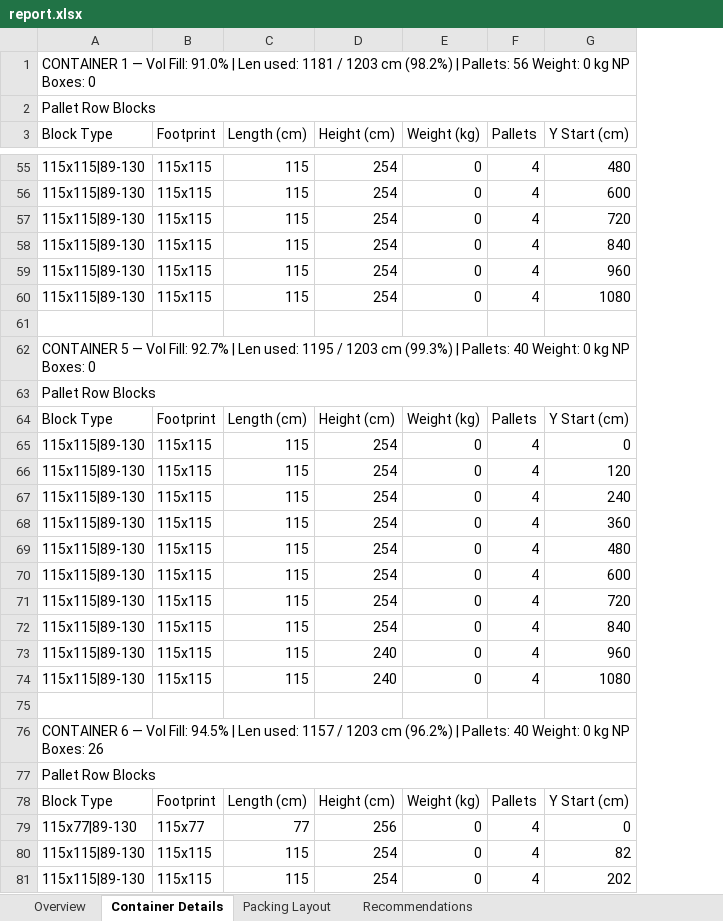
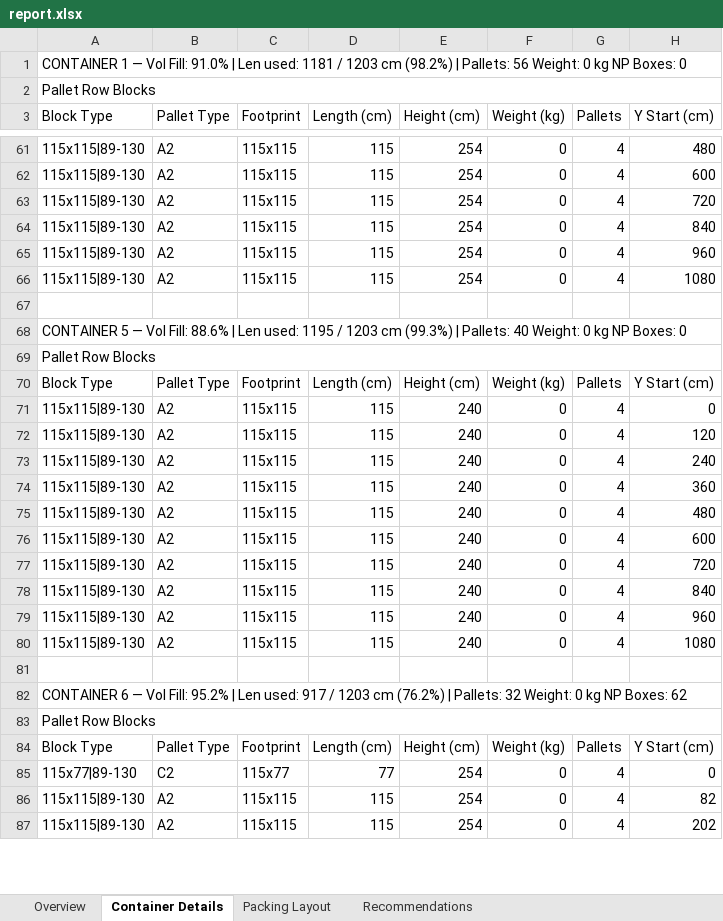
Before and after one commit to yolinab/Container-Packing-Optimizer, an Excel workbook: outputs/report.xlsx, sheet Container Details, drawn as a sheet; only a part is shown, gaps mark what is left out; values as stored, in another font and other column widths than the file's, no cell formats; removed rows and columns are numbered as before the commit, all else as after; the diff covers the shown part only; the diff names each change by its address in the sheet, - before the commit and + after, or states it on an @@ line.

```diff
--- a/outputs/report.xlsx (sheet Container Details)
+++ b/outputs/report.xlsx (sheet Container Details)
+column B (Pallet Type), rows 61-70: A2 | A2 | A2 | A2 | A2 | A2 |  |  |  | Pallet Type; rows 79-84: A2 | A2 |  |  |  | Pallet Type; rows 86-87: A2 | A2
-A68 (Block Type): …Vol Fill: 92.7% | Len…
+A68 (Block Type): …Vol Fill: 88.6% | Len…
-row 65: 115x115|89-130 | 115x115 | 115 | 254 | 0 | 4 | 0
-row 66: 115x115|89-130 | 115x115 | 115 | 254 | 0 | 4 | 120
-row 67: 115x115|89-130 | 115x115 | 115 | 254 | 0 | 4 | 240
-row 68: 115x115|89-130 | 115x115 | 115 | 254 | 0 | 4 | 360
-row 69: 115x115|89-130 | 115x115 | 115 | 254 | 0 | 4 | 480
-row 70: 115x115|89-130 | 115x115 | 115 | 254 | 0 | 4 | 600
-row 71: 115x115|89-130 | 115x115 | 115 | 254 | 0 | 4 | 720
-row 72: 115x115|89-130 | 115x115 | 115 | 254 | 0 | 4 | 840
-row 37: 115x115|89-130
+row 71: 115x115|89-130
-row 38: 115x115|89-130
+row 72: 115x115|89-130
-row 39: 115x115|89-130
+row 73: 115x115|89-130
-row 40: 115x115|89-130
+row 74: 115x115|89-130
-row 41: 115x115|89-130
+row 75: 115x115|89-130
-row 42: 115x115|89-130
+row 76: 115x115|89-130
-row 43: 115x115|89-130
+row 77: 115x115|89-130
-row 44: 115x115|89-130
+row 78: 115x115|89-130
-A82 (Block Type): …Vol Fill: 94.5% | Len used: 1157 / 1203 cm (96.2%) | Pallets: 40 Weight: 0 kg NP Boxes: 26
+A82 (Block Type): …Vol Fill: 95.2% | Len used: 917 / 1203 cm (76.2%) | Pallets: 32 Weight: 0 kg NP Boxes: 62
-row 79: 115x77|89-130
+row 22: 115x77|89-130
+row 85: 115x77|89-130 | C2 | 115x77 | 77 | 254 | 0 | 4 | 0
```
Also changed, not shown: 30 added rows, 29 removed rows, 3 moved rows and 40 edited cells elsewhere in this sheet, sheet Packing Layout, sheet Overview, sheet Recommendations, cell formats, charts or pictures, sample_instances/input_final.xlsx, 13 other files.
